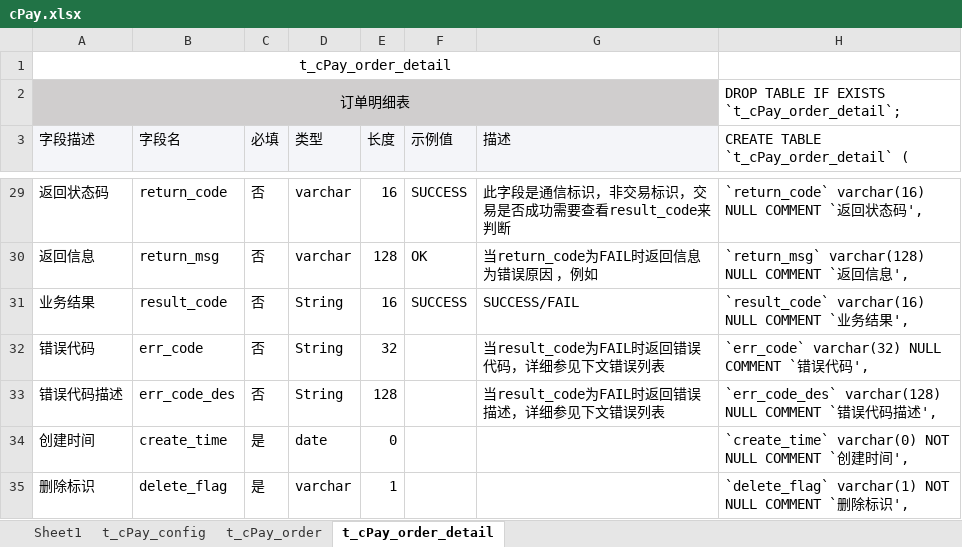
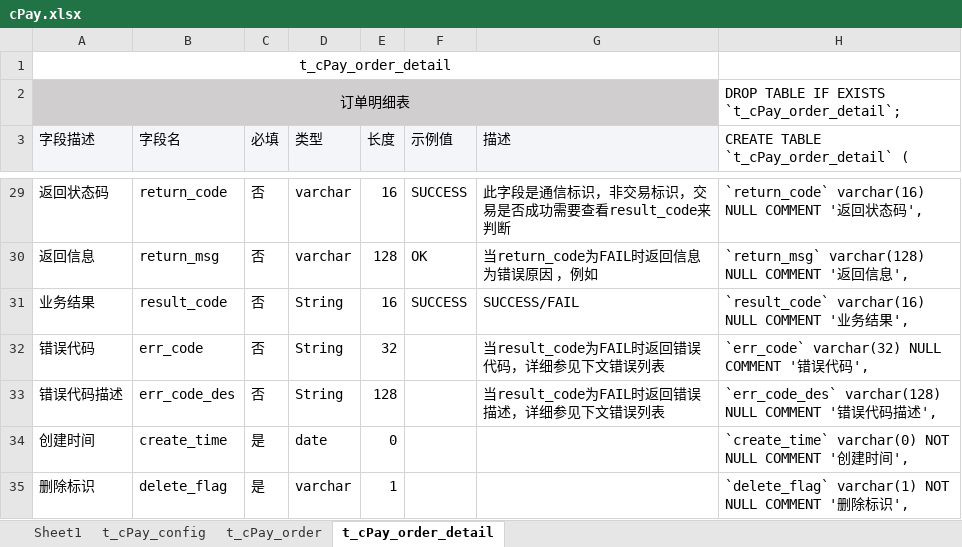
Before and after one commit to xulayen/cpay, an Excel workbook: lib/DAL/cPay.xlsx, sheet t_cPay_order_detail, drawn as a sheet; only a part is shown, gaps mark what is left out; values as stored, in another font and other column widths than the file's, no borders; the diff covers the shown part only; the diff names each change by its address in the sheet, - before the commit and + after, or states it on an @@ line.

```diff
--- a/lib/DAL/cPay.xlsx (sheet t_cPay_order_detail)
+++ b/lib/DAL/cPay.xlsx (sheet t_cPay_order_detail)
-H29: …NULL COMMENT `返回…
+H29: …NULL COMMENT '返回…
-H30: …NULL COMMENT `返回…
+H30: …NULL COMMENT '返回…
-H31: …NULL COMMENT `业务…
+H31: …NULL COMMENT '业务…
-H32: `err_code` varchar(32) NULL COMMENT `错误代码',
+H32: `err_code` varchar(32) NULL COMMENT '错误代码',
-H33: …NULL COMMENT `错误…
+H33: …NULL COMMENT '错误…
-H34: …NULL COMMENT `创建…
+H34: …NULL COMMENT '创建…
-H35: …NULL COMMENT `删除…
+H35: …NULL COMMENT '删除…
```
Also changed, not shown: 25 edited cells elsewhere in this sheet, sheet t_cPay_order, sheet t_cPay_config, 6 other files.
